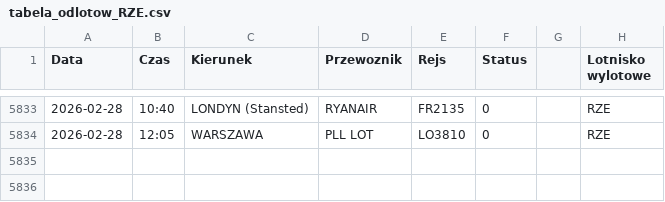
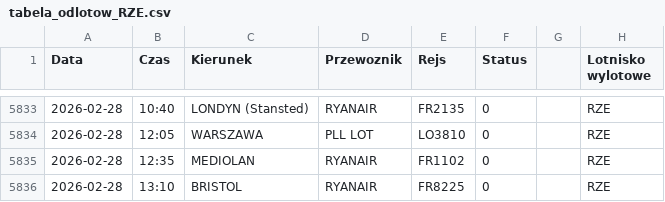
Before and after one commit to grzegorz-nowacki/departures-scraper, a CSV file: scraper/scraper_output/tabela_odlotow_RZE.csv, drawn as a sheet; only a part is shown, gaps mark what is left out; the diff names each change by its address in the sheet, - before the commit and + after, or states it on an @@ line.

```diff
--- a/scraper/scraper_output/tabela_odlotow_RZE.csv
+++ b/scraper/scraper_output/tabela_odlotow_RZE.csv
+row 5835: 2026-02-28 | 12:35 | MEDIOLAN | RYANAIR | FR1102 | 0 |  | RZE
+row 5836: 2026-02-28 | 13:10 | BRISTOL | RYANAIR | FR8225 | 0 |  | RZE
```
